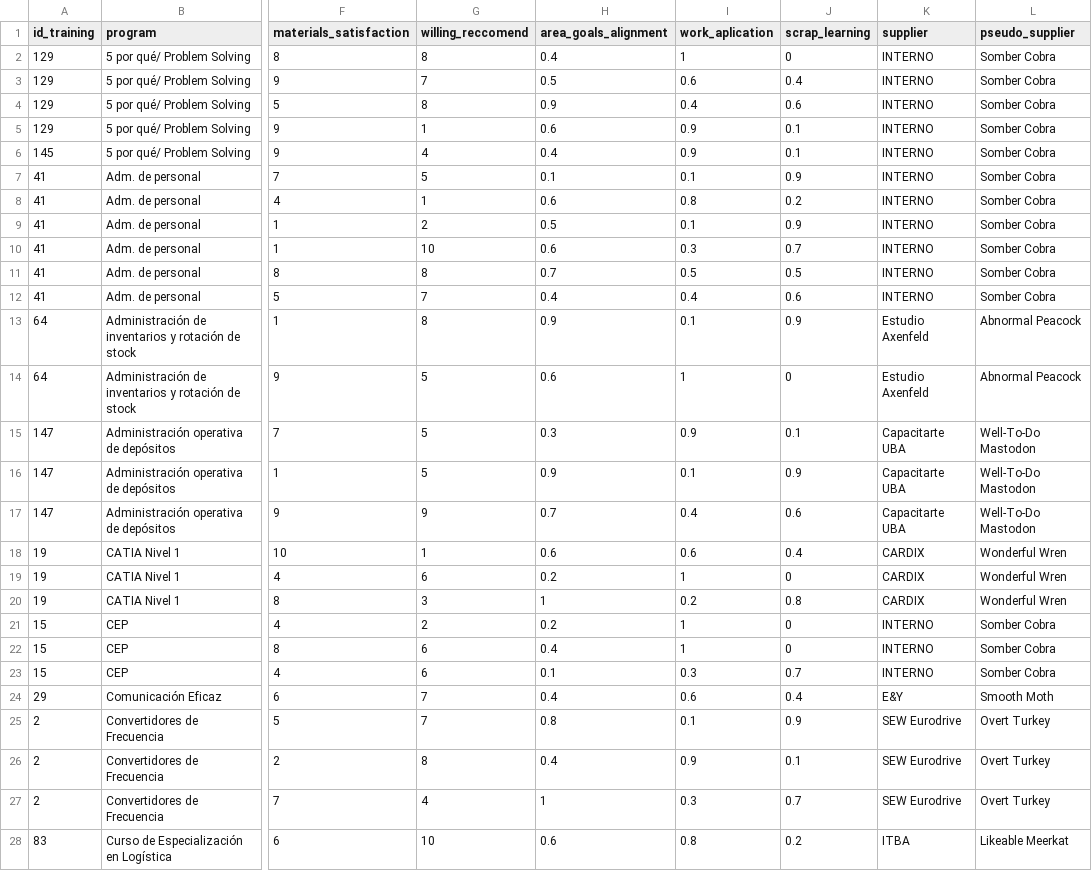
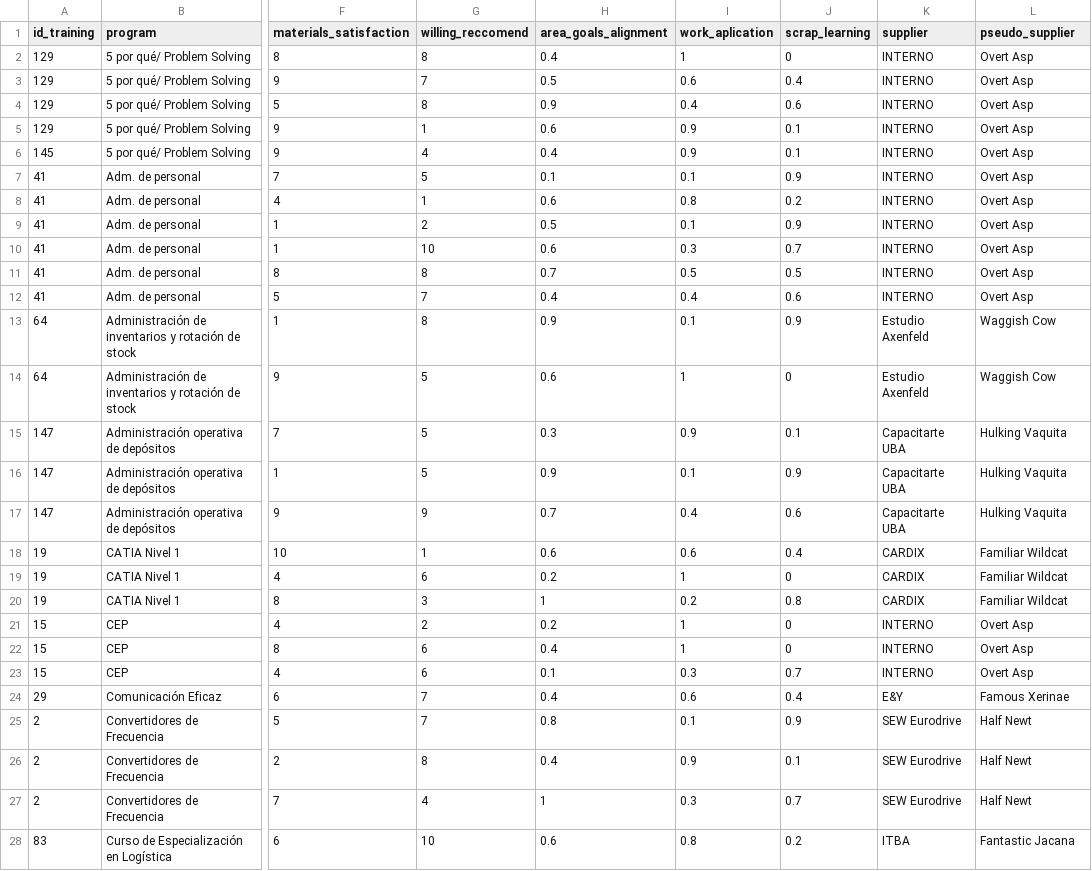
Before and after one commit to chechoid/chechoid-blog, a CSV file: es/vino-y-capacitacion/output/training_data_fake_names.csv, drawn as a sheet; only a part is shown, gaps mark what is left out; the diff covers the shown part only; the diff names each change by its address in the sheet, - before the commit and + after, or states it on an @@ line.

```diff
--- a/es/vino-y-capacitacion/output/training_data_fake_names.csv
+++ b/es/vino-y-capacitacion/output/training_data_fake_names.csv
-L2:L12 (pseudo_supplier): Somber Cobra
+L2:L12 (pseudo_supplier): Overt Asp
-L13:L14 (pseudo_supplier): Abnormal Peacock
+L13:L14 (pseudo_supplier): Waggish Cow
-L15:L17 (pseudo_supplier): Well-To-Do Mastodon
+L15:L17 (pseudo_supplier): Hulking Vaquita
-L18:L20 (pseudo_supplier): Wonderful Wren
+L18:L20 (pseudo_supplier): Familiar Wildcat
-L21:L23 (pseudo_supplier): Somber Cobra
+L21:L23 (pseudo_supplier): Overt Asp
-L24 (pseudo_supplier): Smooth Moth
+L24 (pseudo_supplier): Famous Xerinae
-L25:L27 (pseudo_supplier): Overt Turkey
+L25:L27 (pseudo_supplier): Half Newt
-L28 (pseudo_supplier): Likeable Meerkat
+L28 (pseudo_supplier): Fantastic Jacana
```
Also changed, not shown: 74 edited cells elsewhere in this file, 42 other files.
